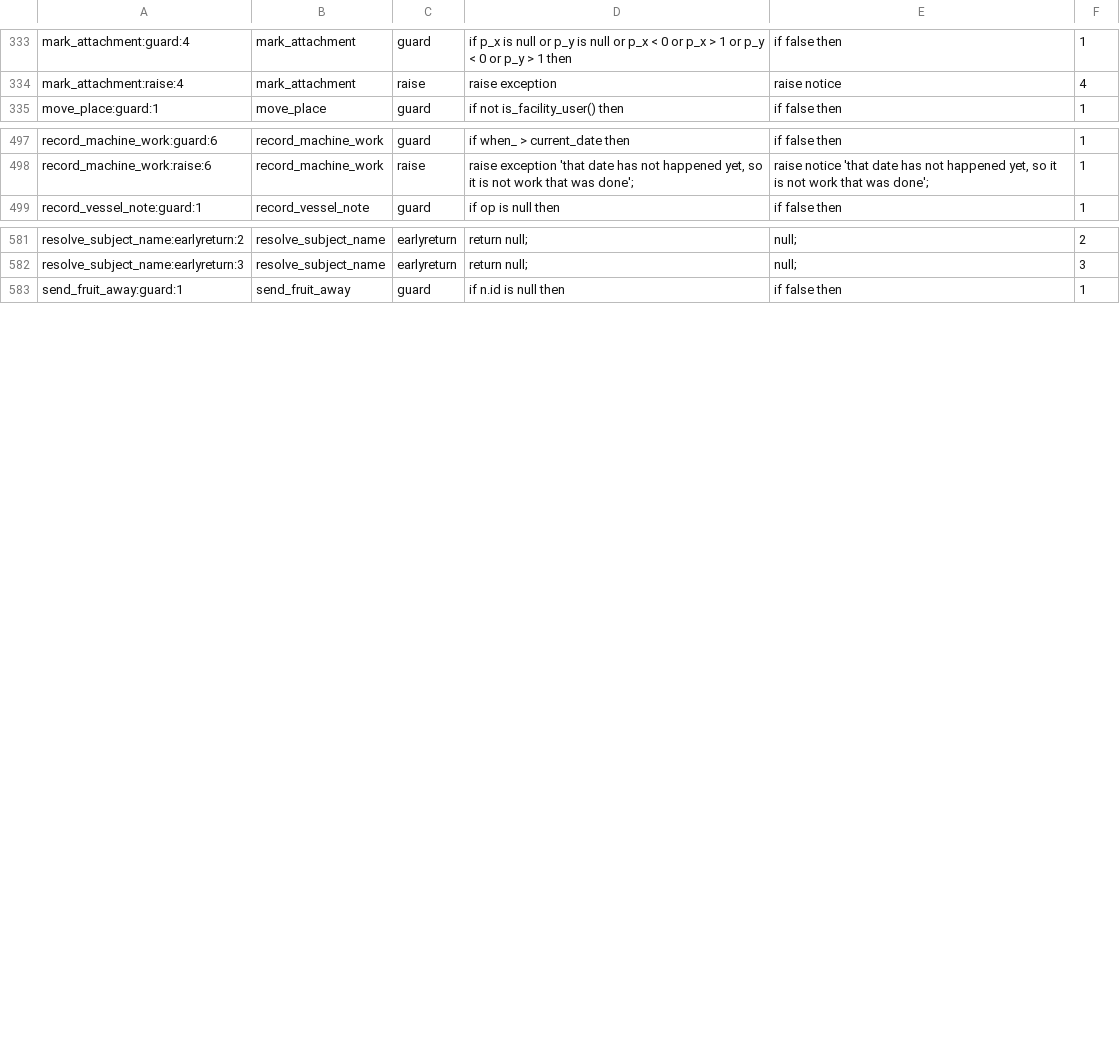
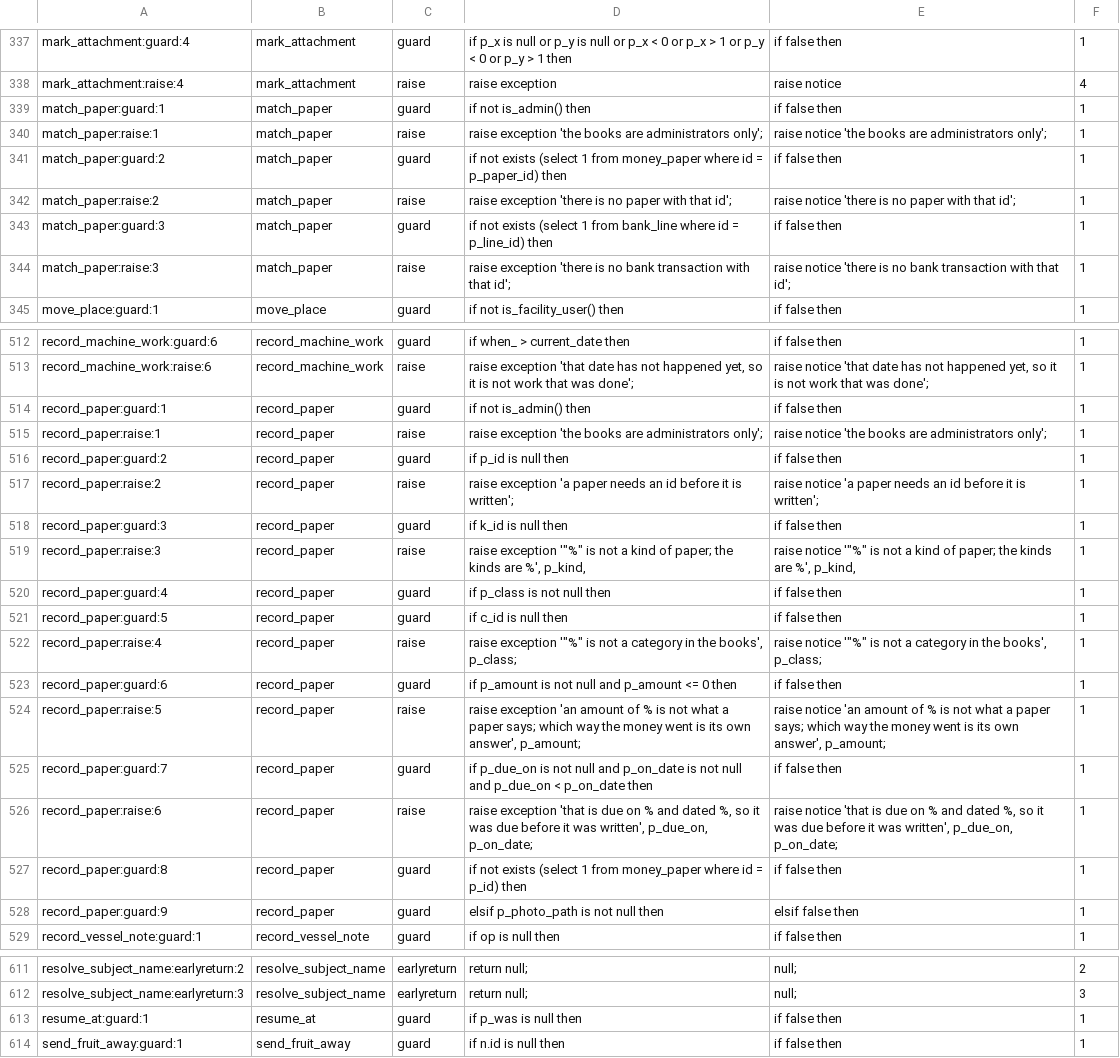
Before and after one commit to VigneronVitae/VSV-Management-Software, a TSV file: docs/review/refusal-sites.tsv, drawn as a sheet; only a part is shown, gaps mark what is left out; the diff covers the shown part only; the diff names each change by its address in the sheet, - before the commit and + after, or states it on an @@ line.

```diff
--- a/docs/review/refusal-sites.tsv
+++ b/docs/review/refusal-sites.tsv
+row 339: match_paper:guard:1 | match_paper | guard | if not is_admin() then | if false then | 1
+row 340: match_paper:raise:1 | match_paper | raise | raise exception 'the books are administrators only'; | raise notice 'the books are administrators only'; | 1
+row 341: match_paper:guard:2 | match_paper | guard | if not exists (select 1 from money_paper where id = p_paper_id) then | if false then | 1
+row 342: match_paper:raise:2 | match_paper | raise | raise exception 'there is no paper with that id'; | raise notice 'there is no paper with that id'; | 1
+row 343: match_paper:guard:3 | match_paper | guard | if not exists (select 1 from bank_line where id = p_line_id) then | if false then | 1
+row 344: match_paper:raise:3 | match_paper | raise | raise exception 'there is no bank transaction with that id'; | raise notice 'there is no bank transaction with that id'; | 1
+row 514: record_paper:guard:1 | record_paper | guard | if not is_admin() then | if false then | 1
+row 515: record_paper:raise:1 | record_paper | raise | raise exception 'the books are administrators only'; | raise notice 'the books are administrators only'; | 1
+row 516: record_paper:guard:2 | record_paper | guard | if p_id is null then | if false then | 1
+row 517: record_paper:raise:2 | record_paper | raise | raise exception 'a paper needs an id before it is written'; | raise notice 'a paper needs an id before it is written'; | 1
+row 518: record_paper:guard:3 | record_paper | guard | if k_id is null then | if false then | 1
+row 519: record_paper:raise:3 | record_paper | raise | raise exception '"%" is not a kind of paper; the kinds are %', p_kind, | raise notice '"%" is not a kind of paper; the kinds are %', p_kind, | 1
+row 520: record_paper:guard:4 | record_paper | guard | if p_class is not null then | if false then | 1
+row 521: record_paper:guard:5 | record_paper | guard | if c_id is null then | if false then | 1
+row 522: record_paper:raise:4 | record_paper | raise | raise exception '"%" is not a category in the books', p_class; | raise notice '"%" is not a category in the books', p_class; | 1
+row 523: record_paper:guard:6 | record_paper | guard | if p_amount is not null and p_amount <= 0 then | if false then | 1
+row 524: record_paper:raise:5 | record_paper | raise | raise exception 'an amount of % is not what a paper says; which way the money went is its own answer', p_amount; | raise notice 'an amount of % is not what a paper says; which way the money went is its own answer', p_amount; | 1
+row 525: record_paper:guard:7 | record_paper | guard | if p_due_on is not null and p_on_date is not null and p_due_on < p_on_date then | if false then | 1
+row 526: record_paper:raise:6 | record_paper | raise | raise exception 'that is due on % and dated %, so it was due before it was written', p_due_on, p_on_date; | raise notice 'that is due on % and dated %, so it was due before it was written', p_due_on, p_on_date; | 1
+row 527: record_paper:guard:8 | record_paper | guard | if not exists (select 1 from money_paper where id = p_id) then | if false then | 1
+row 528: record_paper:guard:9 | record_paper | guard | elsif p_photo_path is not null then | elsif false then | 1
+row 613: resume_at:guard:1 | resume_at | guard | if p_was is null then | if false then | 1
```
Also changed, not shown: 9 added rows elsewhere in this file, docs/review/data-dispositions.tsv, 28 other files.
